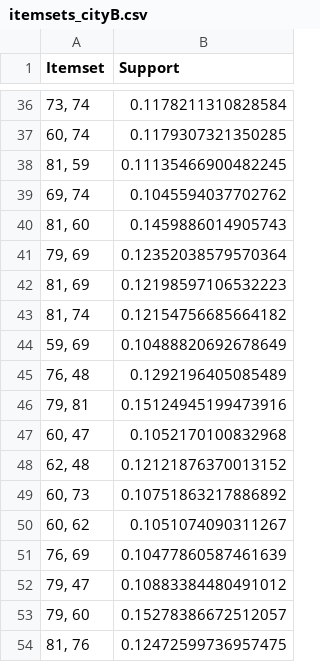
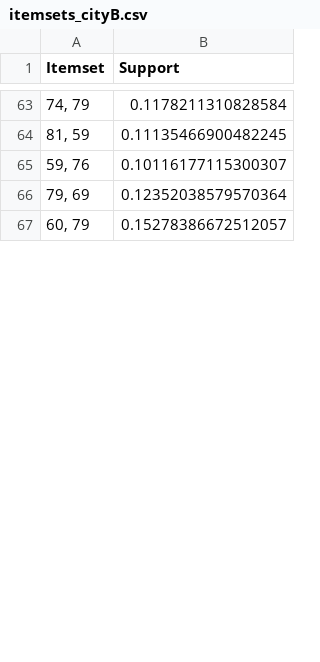
Before and after one commit to tshjustin/HuMob-Data-Mining-P2, a CSV file: output/itemsets_cityB.csv, drawn as a sheet; only a part is shown, gaps mark what is left out; the diff covers the shown part only.

```diff
--- a/output/itemsets_cityB.csv
+++ b/output/itemsets_cityB.csv
@@ -36,19 +63,5 @@ Itemset,Support
-"73, 74",0.1178211310828584
-"60, 74",0.1179307321350285
+"74, 79",0.1178211310828584
 "81, 59",0.11135466900482245
-"69, 74",0.1045594037702762
-"81, 60",0.1459886014905743
+"59, 76",0.10116177115300307
 "79, 69",0.12352038579570364
-"81, 69",0.12198597106532223
-"81, 74",0.12154756685664182
-"59, 69",0.10488820692678649
-"76, 48",0.1292196405085489
-"79, 81",0.15124945199473916
-"60, 47",0.1052170100832968
-"62, 48",0.12121876370013152
-"60, 73",0.10751863217886892
-"60, 62",0.1051074090311267
-"76, 69",0.10477860587461639
-"79, 47",0.10883384480491012
-"79, 60",0.15278386672512057
-"81, 76",0.12472599736957475
+"60, 79",0.15278386672512057
```
Also changed, not shown: 25 added rows, 19 removed rows, 25 moved rows and 3 edited cells elsewhere in this file, output/itemsets_cityA.csv, output/itemsets_cityD.csv, 11 other files.
